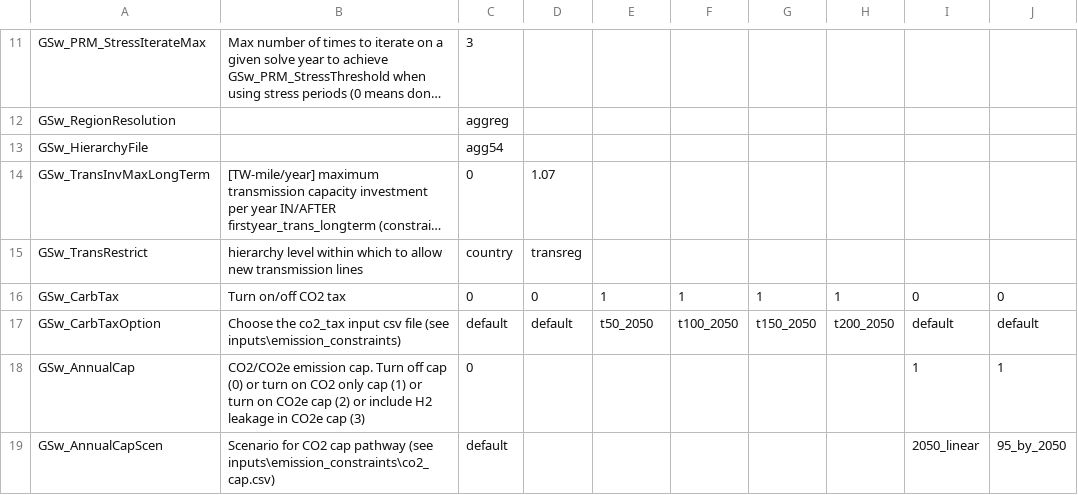
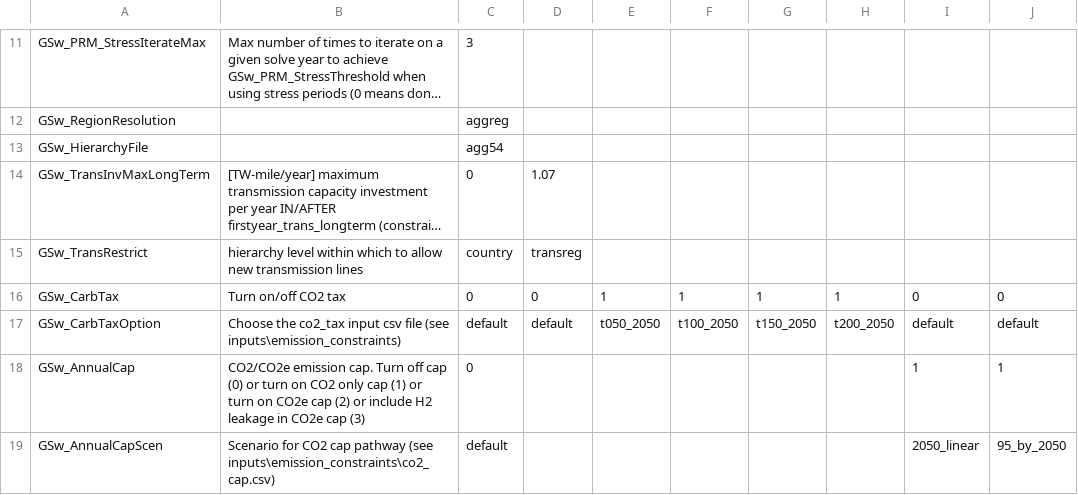
Before and after one commit to NREL/ReEDS-2.0, a CSV file: cases_nuclearstorcostscenarios.csv, drawn as a sheet; only a part is shown, gaps mark what is left out; long unchanged cells end in …; the diff names each change by its address in the sheet, - before the commit and + after, or states it on an @@ line.

```diff
--- a/cases_nuclearstorcostscenarios.csv
+++ b/cases_nuclearstorcostscenarios.csv
-E17: t50_2050
+E17: t050_2050
```
Also changed, not shown: cases_nuclearstormandates.csv.
